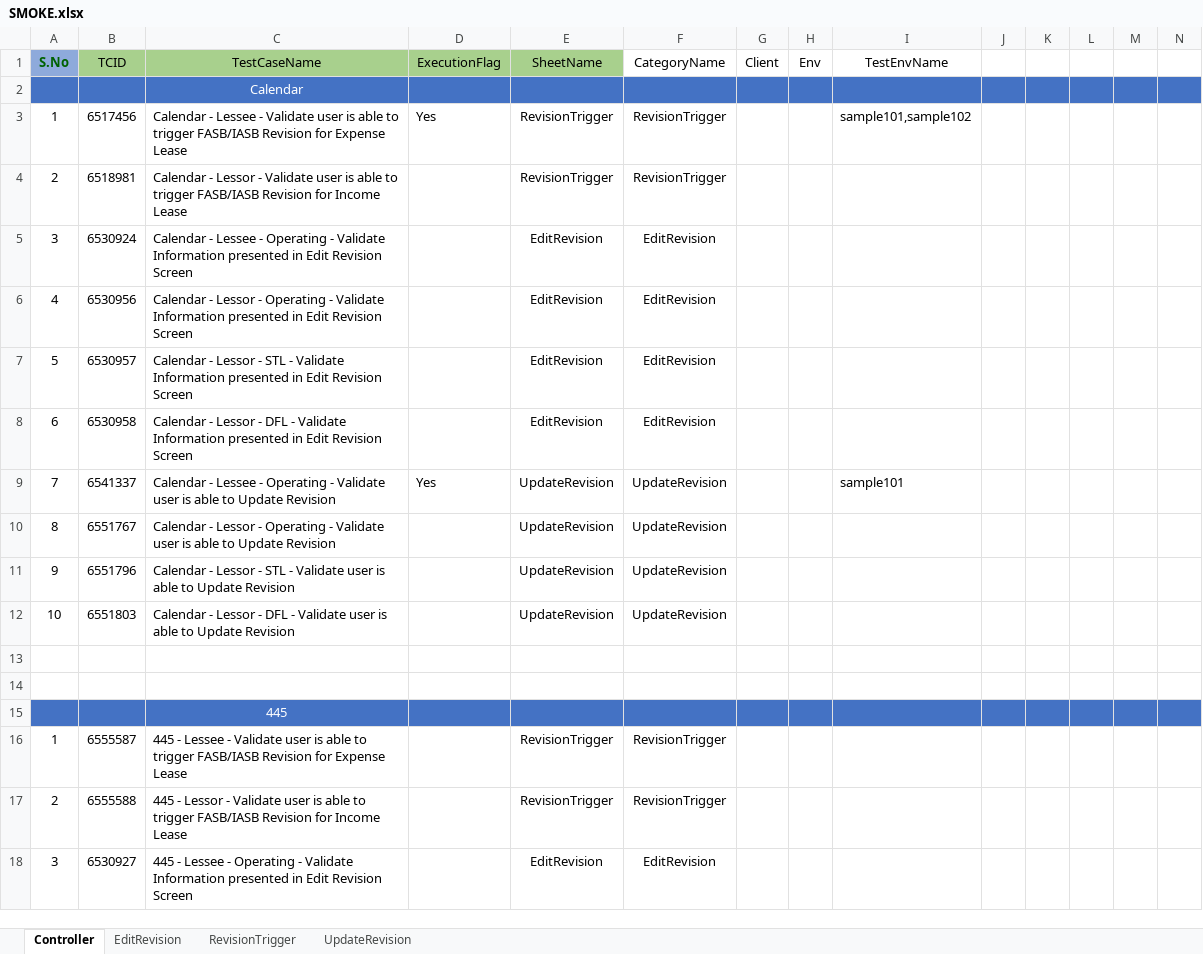
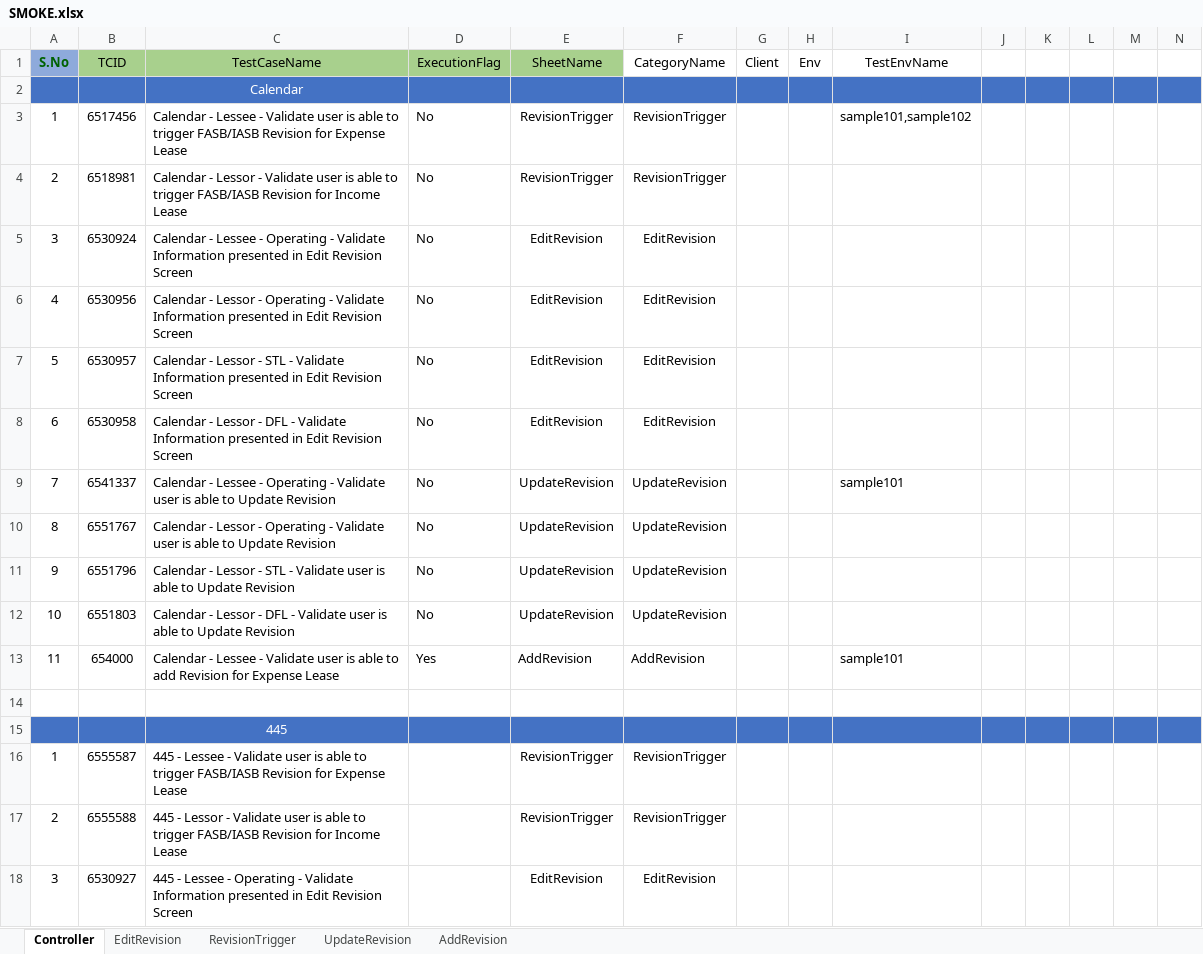
Before and after one commit to shahriarkamal-dsi/AMT-TestFrameWork, an Excel workbook: src/main/resources/modules/SMOKE.xlsx, sheet Controller, drawn as a sheet; only a part is shown; values as stored, in another font and other column widths than the file's, no borders; charts and pictures not drawn; rows hold the shown columns only; the diff names each change by its address in the sheet, - before the commit and + after, or states it on an @@ line.

Commit message:
Partial Script for add revision

```diff
--- a/src/main/resources/modules/SMOKE.xlsx (sheet Controller)
+++ b/src/main/resources/modules/SMOKE.xlsx (sheet Controller)
+sheet tab: AddRevision
-D3 (ExecutionFlag): Yes
+D3 (ExecutionFlag): No
-D4:D8 (ExecutionFlag): (empty)
+D4:D8 (ExecutionFlag): No
-D9 (ExecutionFlag): Yes
+D9 (ExecutionFlag): No
-D10:D12 (ExecutionFlag): (empty)
+D10:D12 (ExecutionFlag): No
-row 13: (empty)
+row 13: 11 | 654000 | Calendar - Lessee - Validate user is able to add Revision for Expense Lease | Yes | AddRevision | AddRevision |  |  | sample101
```
Also changed, not shown: charts or pictures, src/main/resources/modules/CommonTC.xlsx, src/main/resources/objectLocator/OR_FASB.xlsx, 2 other files.
